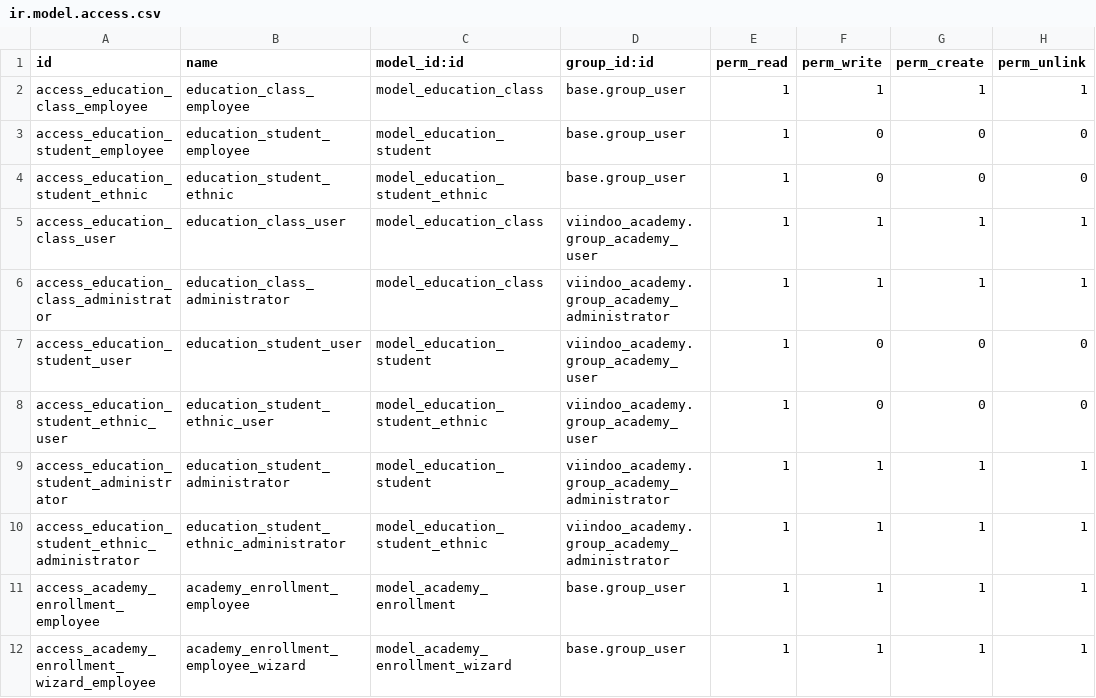
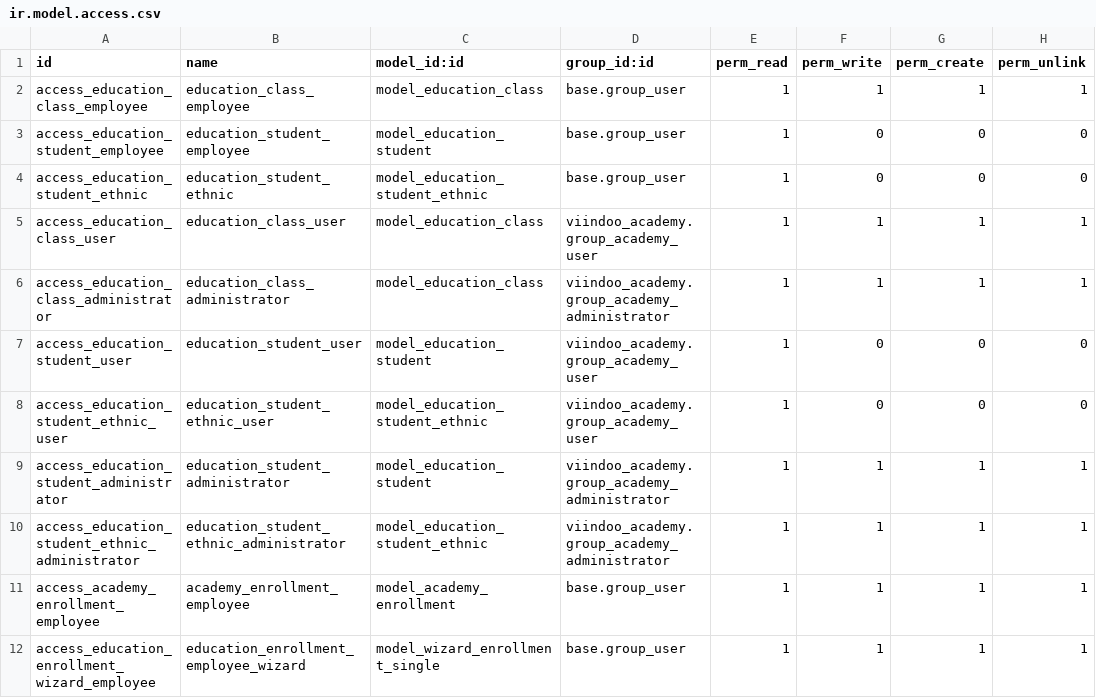
Before and after one commit to JessieDuong/viindoo_academy, a CSV file: viindoo_academy/security/ir.model.access.csv, drawn as a sheet.

Commit message:
Wizard

```diff
--- a/viindoo_academy/security/ir.model.access.csv
+++ b/viindoo_academy/security/ir.model.access.csv
@@ -11,2 +11,2 @@
 "access_academy_enrollment_employee","academy_enrollment_employee","model_academy_enrollment","base.group_user",1,1,1,1
-"access_academy_enrollment_wizard_employee","academy_enrollment_employee_wizard","model_academy_enrollment_wizard","base.group_user",1,1,1,1
+"access_education_enrollment_wizard_employee","education_enrollment_employee_wizard","model_wizard_enrollment_single","base.group_user",1,1,1,1
```
Also changed, not shown: 8 other files.
